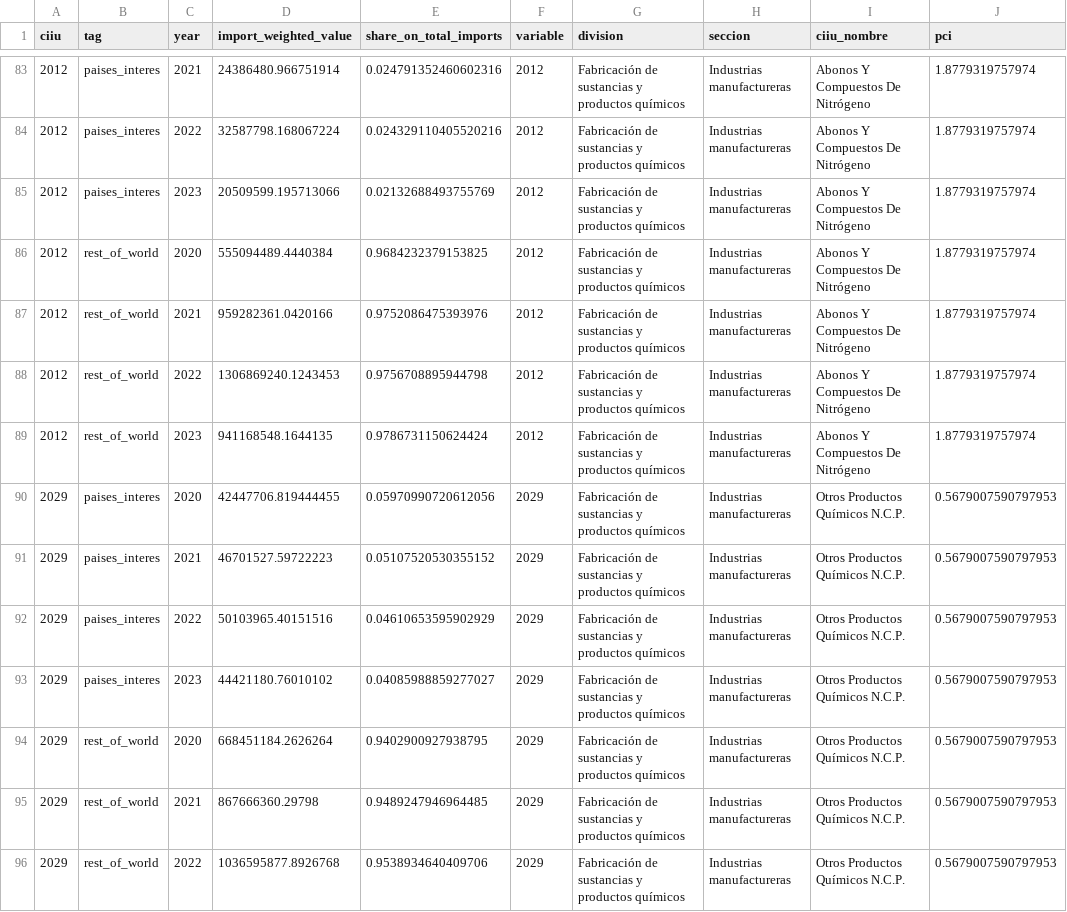
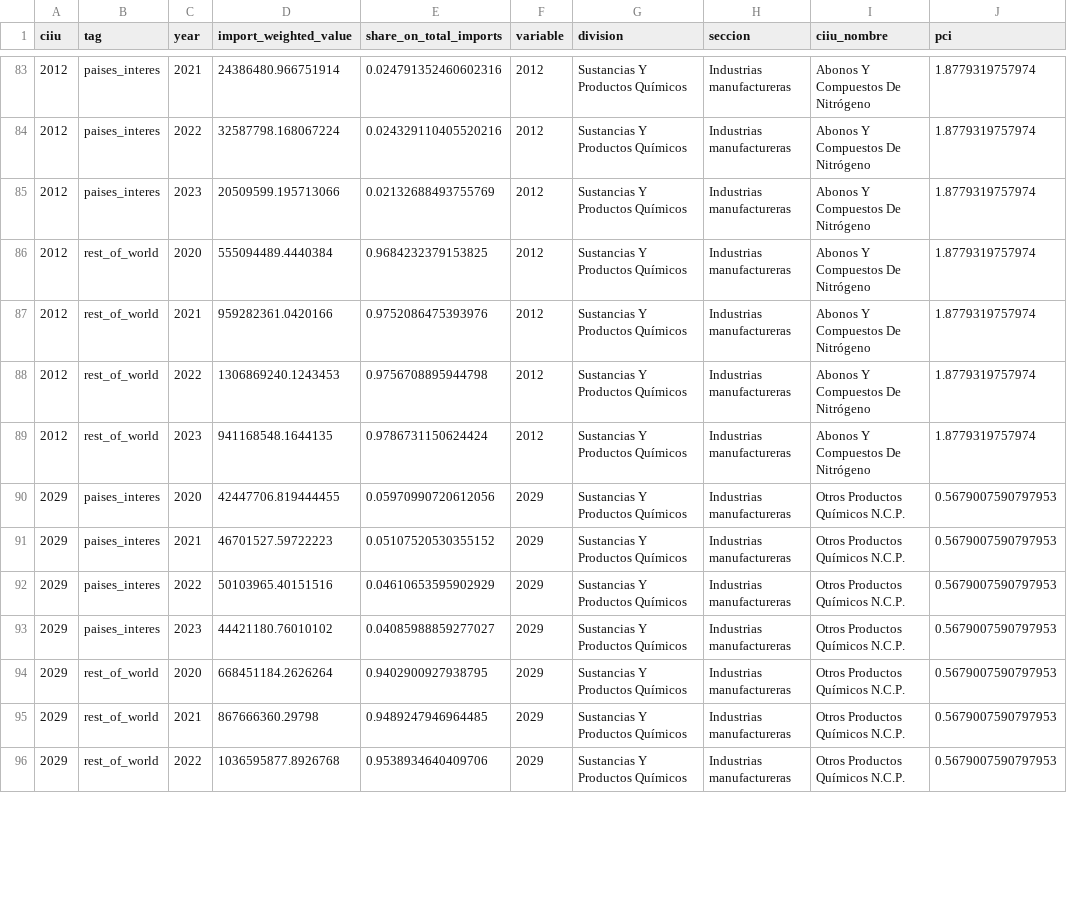
Before and after one commit to milocortes/InvESt_complexity, a CSV file: src/paises_asia_ciiu_complete_hs_data.csv, drawn as a sheet; only a part is shown, gaps mark what is left out; the diff covers the shown part only; the diff names each change by its address in the sheet, - before the commit and + after, or states it on an @@ line.

```diff
--- a/src/paises_asia_ciiu_complete_hs_data.csv
+++ b/src/paises_asia_ciiu_complete_hs_data.csv
-G83:G96 (division): Fabricación de sustancias y productos químicos
+G83:G96 (division): Sustancias Y Productos Químicos
```
Also changed, not shown: 170 edited cells elsewhere in this file, 4 other files.
